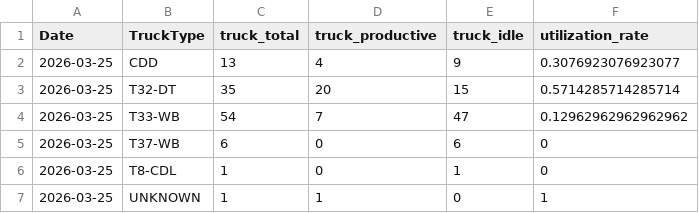
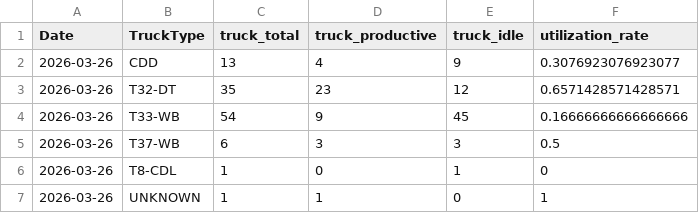
Before and after one commit to romanusdd-spec/ftu-visibility-app, a CSV file: data/ops/fact_truck_utilization_summary_daily_by_type.csv, drawn as a sheet.

```diff
--- a/data/ops/fact_truck_utilization_summary_daily_by_type.csv
+++ b/data/ops/fact_truck_utilization_summary_daily_by_type.csv
@@ -1,7 +1,7 @@
 Date,TruckType,truck_total,truck_productive,truck_idle,utilization_rate
-2026-03-25,CDD,13,4,9,0.3076923076923077
-2026-03-25,T32-DT,35,20,15,0.5714285714285714
-2026-03-25,T33-WB,54,7,47,0.12962962962962962
-2026-03-25,T37-WB,6,0,6,0
-2026-03-25,T8-CDL,1,0,1,0
-2026-03-25,UNKNOWN,1,1,0,1
+2026-03-26,CDD,13,4,9,0.3076923076923077
+2026-03-26,T32-DT,35,23,12,0.6571428571428571
+2026-03-26,T33-WB,54,9,45,0.16666666666666666
+2026-03-26,T37-WB,6,3,3,0.5
+2026-03-26,T8-CDL,1,0,1,0
+2026-03-26,UNKNOWN,1,1,0,1
```
Also changed, not shown: data/commercial/fact_wo_submission_daily.csv, data/commercial/fact_wo_submission_detail.csv, 9 other files.
